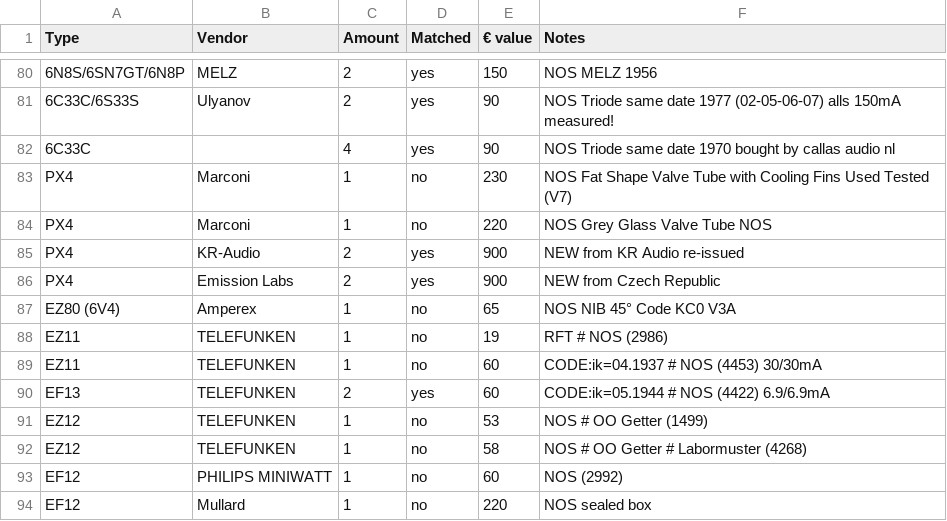
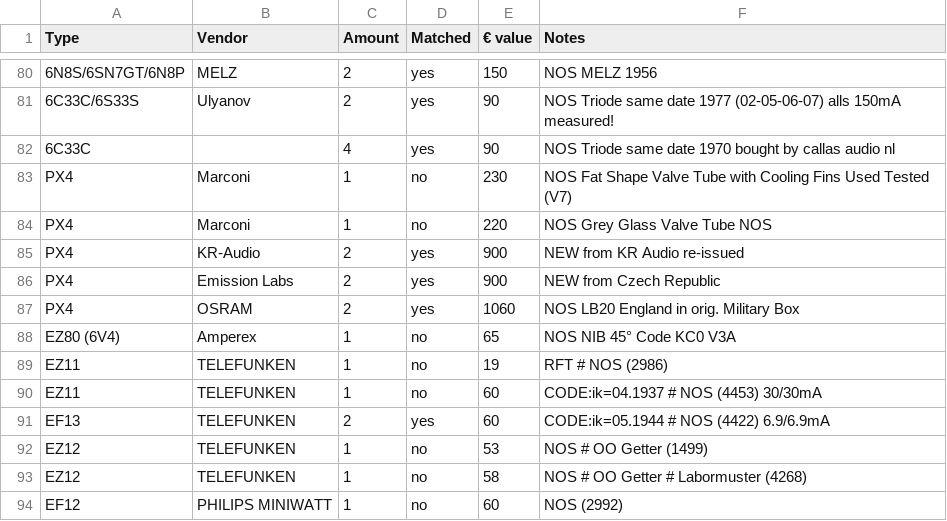
Before and after one commit to geraldfehringer/hificouching, a CSV file: _data/tubeinventory.csv, drawn as a sheet; only a part is shown, gaps mark what is left out; the shorter side is filled out with more unchanged rows; the diff names each change by its address in the sheet, - before the commit and + after, or states it on an @@ line.

Commit message:
Update tubeinventory.csv

```diff
--- a/_data/tubeinventory.csv
+++ b/_data/tubeinventory.csv
+row 87: PX4 | OSRAM | 2 | yes | 1060 | NOS LB20 England in orig. Military Box
```
